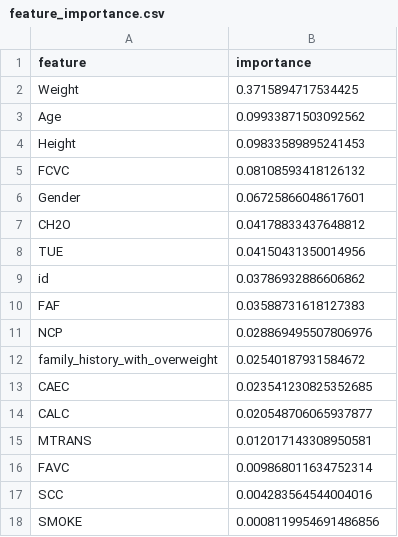
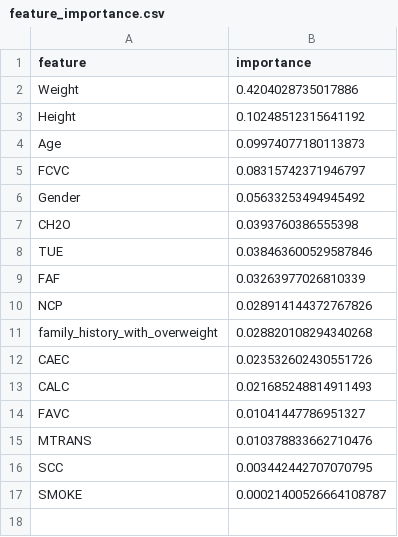
Before and after one commit to dirautariii/Membangun_model_IndiraUtari, a CSV file: feature_importance.csv, drawn as a sheet.

```diff
--- a/feature_importance.csv
+++ b/feature_importance.csv
@@ -1,18 +1,17 @@
 feature,importance
-Weight,0.3715894717534425
-Age,0.09933871503092562
-Height,0.09833589895241453
-FCVC,0.08108593418126132
-Gender,0.06725866048617601
-CH2O,0.04178833437648812
-TUE,0.04150431350014956
-id,0.03786932886606862
-FAF,0.03588731618127383
-NCP,0.028869495507806976
-family_history_with_overweight,0.02540187931584672
-CAEC,0.023541230825352685
-CALC,0.020548706065937877
-MTRANS,0.012017143308950581
-FAVC,0.009868011634752314
-SCC,0.004283564544004016
-SMOKE,0.0008119954691486856
+Weight,0.4204028735017886
+Height,0.10248512315641192
+Age,0.09974077180113873
+FCVC,0.08315742371946797
+Gender,0.05633253494945492
+CH2O,0.0393760386555398
+TUE,0.038463600529587846
+FAF,0.03263977026810339
+NCP,0.028914144372767826
+family_history_with_overweight,0.028820108294340268
+CAEC,0.023532602430551726
+CALC,0.021685248814911493
+FAVC,0.01041447786951327
+MTRANS,0.010378833662710476
+SCC,0.003442442707070795
+SMOKE,0.00021400526664108787
```
Also changed, not shown: 5 other files.
